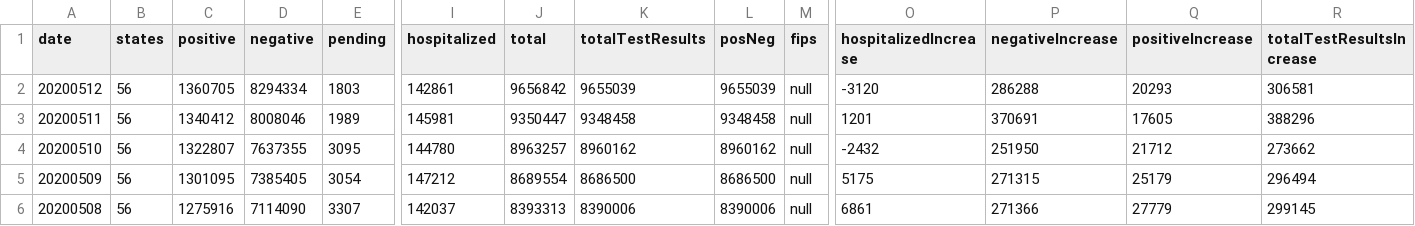
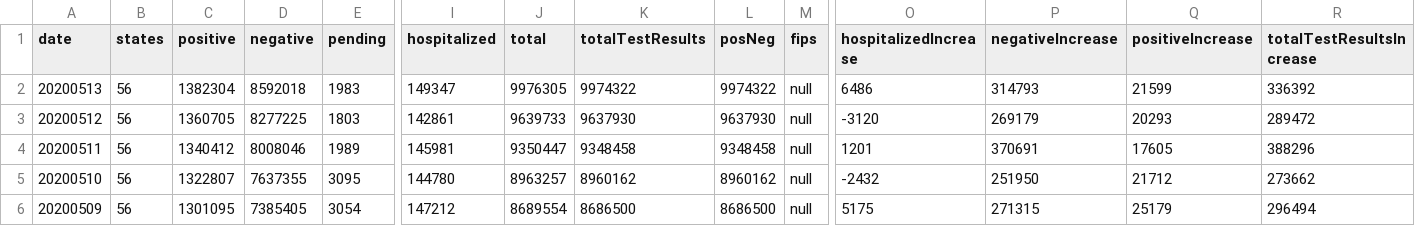
Before and after one commit to danap/ajqvue-covid19-tracking-db, a CSV file: data/us-daily/us-daily-01.csv, drawn as a sheet; only a part is shown, gaps mark what is left out; the shorter side is filled out with more unchanged rows; addresses are those after the commit; rows hold the shown columns only; the diff names each change by its address in the sheet, - before the commit and + after, or states it on an @@ line.

```diff
--- a/data/us-daily/us-daily-01.csv
+++ b/data/us-daily/us-daily-01.csv
+row 2: 20200513 | 56 | 1382304 | 8592018 | 1983 | 149347 | 9976305 | 9974322 | 9974322 | null | 6486 | 314793 | 21599 | 336392
-D3 (negative): 8294334
+D3 (negative): 8277225
-J3 (total): 9656842
+J3 (total): 9639733
-K3 (totalTestResults): 9655039
+K3 (totalTestResults): 9637930
-L3 (posNeg): 9655039
+L3 (posNeg): 9637930
-P3 (negativeIncrease): 286288
+P3 (negativeIncrease): 269179
-R3 (totalTestResultsIncrease): 306581
+R3 (totalTestResultsIncrease): 289472
```
Also changed, not shown: data/states-daily/states-daily-01.csv, data/us-daily/us-daily.csv, 2 other files.
